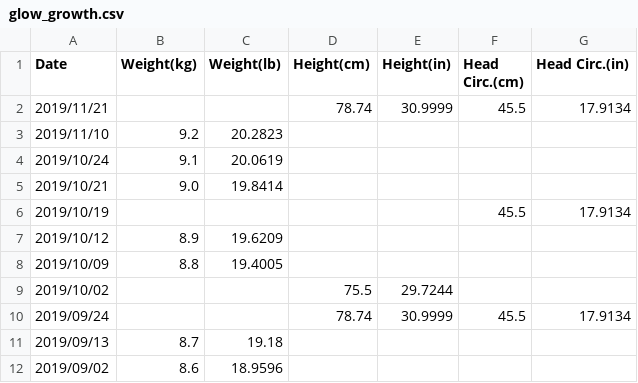
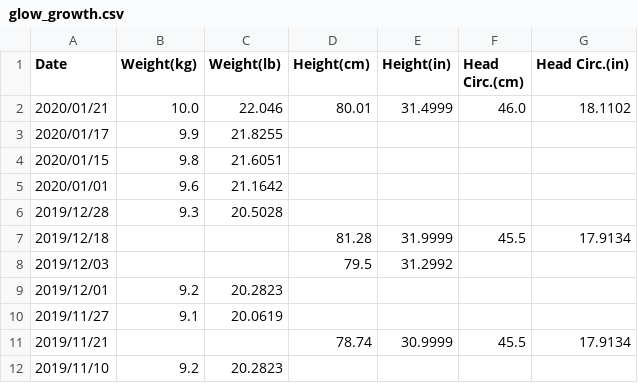
Before and after one commit to jiuguangw/Agenoria, a CSV file: data/zw/glow_growth.csv, drawn as a sheet; only a part is shown; the shorter side is filled out with more unchanged rows.

```diff
--- a/data/zw/glow_growth.csv
+++ b/data/zw/glow_growth.csv
@@ -1,2 +1,11 @@
 Date,Weight(kg),Weight(lb),Height(cm),Height(in),Head Circ.(cm),Head Circ.(in)
+2020/01/21,10.0,22.046,80.01,31.4999,46.0,18.1102
+2020/01/17,9.9,21.8255,,,,
+2020/01/15,9.8,21.6051,,,,
+2020/01/01,9.6,21.1642,,,,
+2019/12/28,9.3,20.5028,,,,
+2019/12/18,,,81.28,31.9999,45.5,17.9134
+2019/12/03,,,79.5,31.2992,,
+2019/12/01,9.2,20.2823,,,,
+2019/11/27,9.1,20.0619,,,,
 2019/11/21,,,78.74,30.9999,45.5,17.9134
```
Also changed, not shown: data/zw/glow_feed_solid.csv, data/zw/misc.csv, 4 other files.
